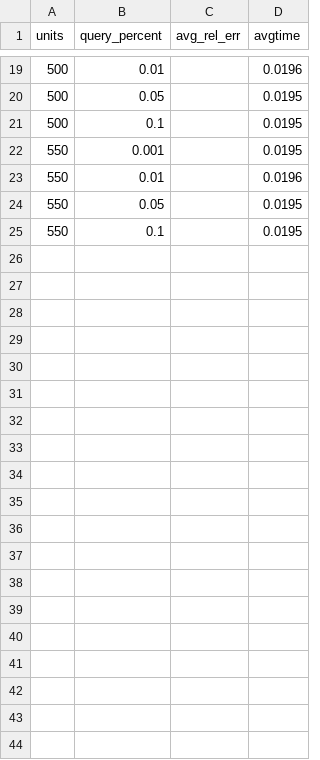
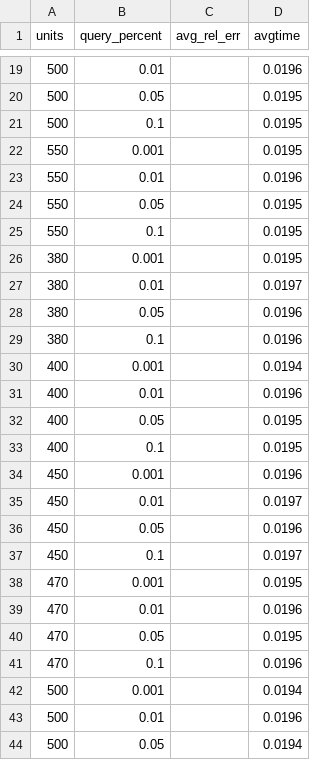
Before and after one commit to asu-cactus/DBEst_MDN, a CSV file: experiments/results/flights_results.csv, drawn as a sheet; only a part is shown, gaps mark what is left out; the diff covers the shown part only; the diff names each change by its address in the sheet, - before the commit and + after, or states it on an @@ line.

```diff
--- a/experiments/results/flights_results.csv
+++ b/experiments/results/flights_results.csv
+row 26: 380 | 0.001 |  | 0.0195
+row 27: 380 | 0.01 |  | 0.0197
+row 28: 380 | 0.05 |  | 0.0196
+row 29: 380 | 0.1 |  | 0.0196
+row 30: 400 | 0.001 |  | 0.0194
+row 31: 400 | 0.01 |  | 0.0196
+row 32: 400 | 0.05 |  | 0.0195
+row 33: 400 | 0.1 |  | 0.0195
+row 34: 450 | 0.001 |  | 0.0196
+row 35: 450 | 0.01 |  | 0.0197
+row 36: 450 | 0.05 |  | 0.0196
+row 37: 450 | 0.1 |  | 0.0197
+row 38: 470 | 0.001 |  | 0.0195
+row 39: 470 | 0.01 |  | 0.0196
+row 40: 470 | 0.05 |  | 0.0195
+row 41: 470 | 0.1 |  | 0.0196
+row 42: 500 | 0.001 |  | 0.0194
+row 43: 500 | 0.01 |  | 0.0196
+row 44: 500 | 0.05 |  | 0.0194
```
Also changed, not shown: 35 added rows elsewhere in this file, experiments/results/ccpp_results.csv, experiments/results/pm25_results.csv, 18 other files.
